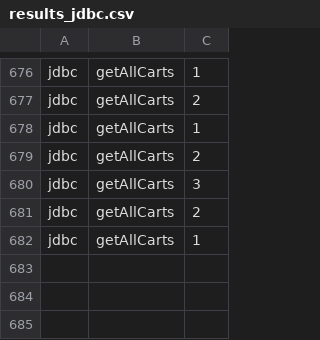
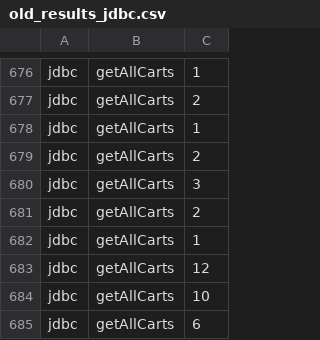
Before and after one commit to mhayo/ORM-Project, a CSV file: data/archive/old_results_jdbc.csv (was data/results_jdbc.csv), drawn as a sheet; only a part is shown, gaps mark what is left out.

```diff
--- a/data/results_jdbc.csv
+++ b/data/archive/old_results_jdbc.csv
@@ -682 +682,4 @@ jdbc;getAllCarts;2
 jdbc;getAllCarts;1
+jdbc;getAllCarts;12
+jdbc;getAllCarts;10
+jdbc;getAllCarts;6
```
Also changed, not shown: data/archive/old_results_jpa.csv, 48 other files.
